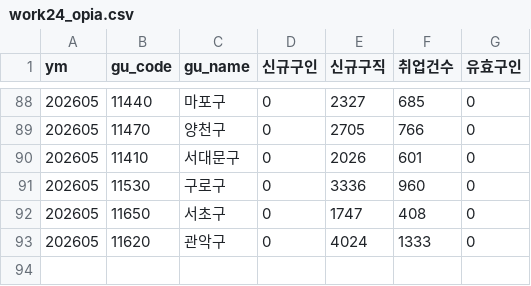
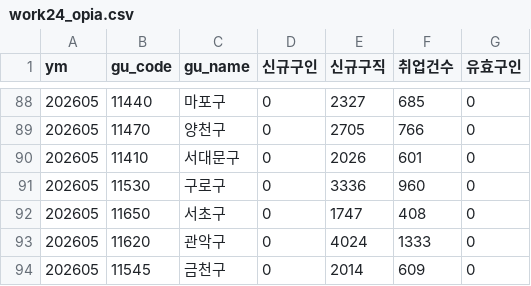
Before and after one commit to seongapark/seoul-job-trend, a CSV file: data/work24_opia.csv, drawn as a sheet; only a part is shown, gaps mark what is left out; the diff names each change by its address in the sheet, - before the commit and + after, or states it on an @@ line.

```diff
--- a/data/work24_opia.csv
+++ b/data/work24_opia.csv
+row 94: 202605 | 11545 | 금천구 | 0 | 2014 | 609 | 0
```
Also changed, not shown: 2 other files.
